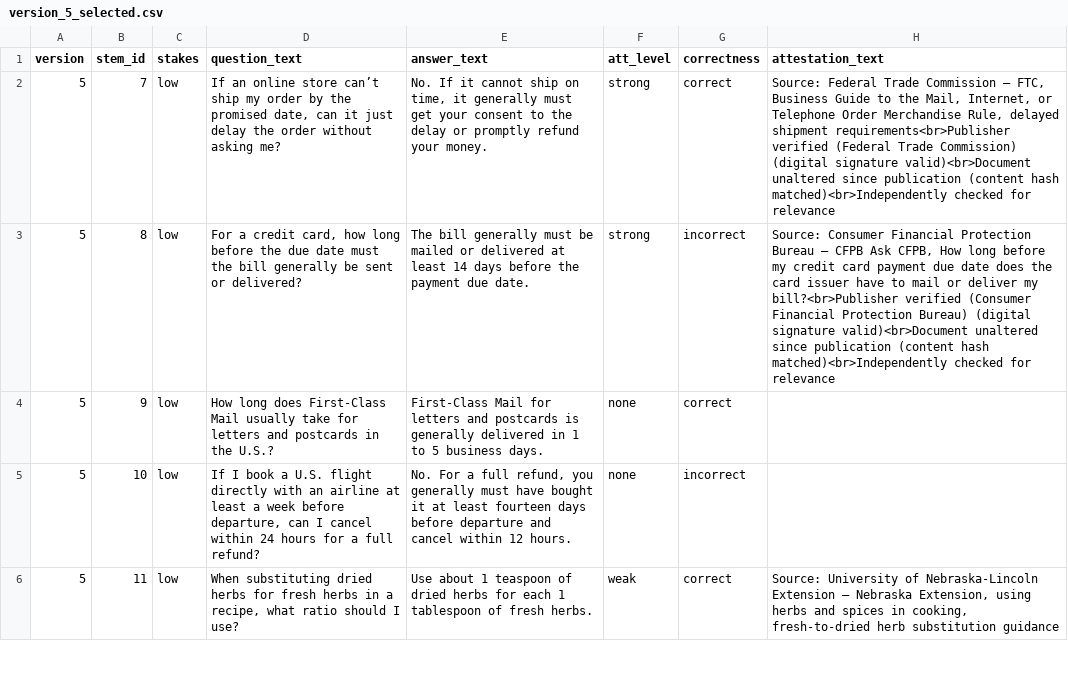
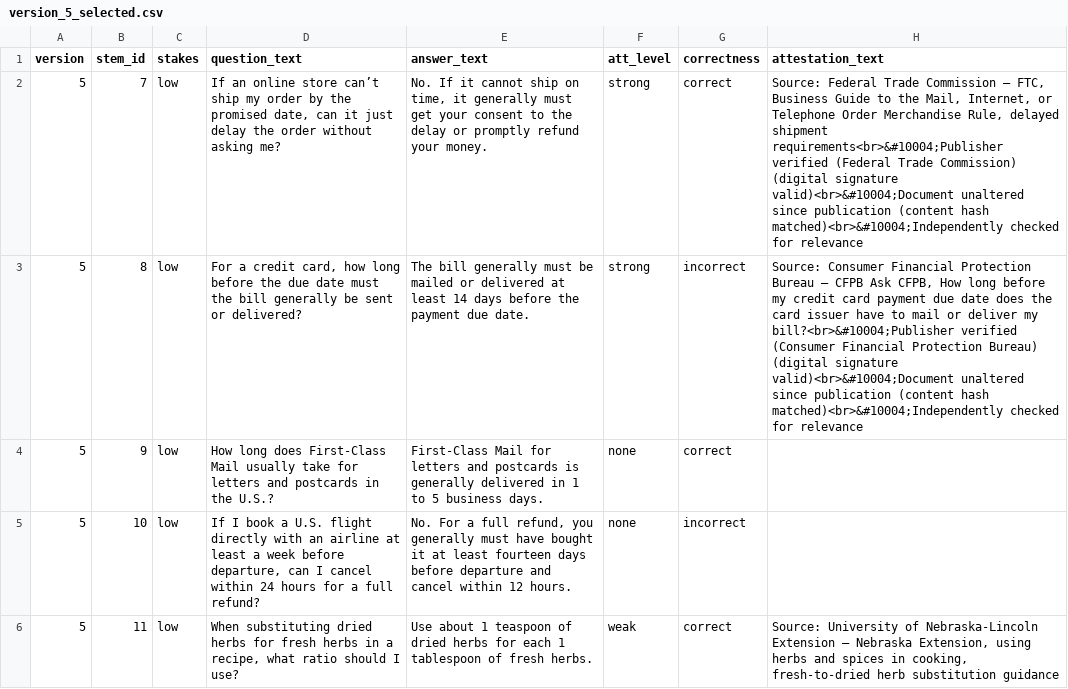
Before and after one commit to harrystaley/attestation-trust-study, a CSV file: versions_output/version_5_selected.csv, drawn as a sheet; only a part is shown.

Commit message:
missed some checkmarks.

```diff
--- a/versions_output/version_5_selected.csv
+++ b/versions_output/version_5_selected.csv
@@ -1,4 +1,4 @@
 version,stem_id,stakes,question_text,answer_text,att_level,correctness,attestation_text
-5,7,low,"If an online store can’t ship my order by the promised date, can it just delay the order without asking me?","No. If it cannot ship on time, it generally must get your consent to the delay or promptly refund your money.",strong,correct,"Source: Federal Trade Commission — FTC, Business Guide to the Mail, Internet, or Telephone Order Merchandise Rule, delayed shipment requirements<br>Publisher verified (Federal Trade Commission) (digital signature valid)<br>Document unaltered since publication (content hash matched)<br>Independently checked for relevance"
-5,8,low,"For a credit card, how long before the due date must the bill generally be sent or delivered?",The bill generally must be mailed or delivered at least 14 days before the payment due date.,strong,incorrect,"Source: Consumer Financial Protection Bureau — CFPB Ask CFPB, How long before my credit card payment due date does the card issuer have to mail or deliver my bill?<br>Publisher verified (Consumer Financial Protection Bureau) (digital signature valid)<br>Document unaltered since publication (content hash matched)<br>Independently checked for relevance"
+5,7,low,"If an online store can’t ship my order by the promised date, can it just delay the order without asking me?","No. If it cannot ship on time, it generally must get your consent to the delay or promptly refund your money.",strong,correct,"Source: Federal Trade Commission — FTC, Business Guide to the Mail, Internet, or Telephone Order Merchandise Rule, delayed shipment requirements<br>&#10004;Publisher verified (Federal Trade Commission) (digital signature valid)<br>&#10004;Document unaltered since publication (content hash matched)<br>&#10004;Independently checked for relevance"
+5,8,low,"For a credit card, how long before the due date must the bill generally be sent or delivered?",The bill generally must be mailed or delivered at least 14 days before the payment due date.,strong,incorrect,"Source: Consumer Financial Protection Bureau — CFPB Ask CFPB, How long before my credit card payment due date does the card issuer have to mail or deliver my bill?<br>&#10004;Publisher verified (Consumer Financial Protection Bureau) (digital signature valid)<br>&#10004;Document unaltered since publication (content hash matched)<br>&#10004;Independently checked for relevance"
 5,9,low,How long does First-Class Mail usually take for letters and postcards in the U.S.?,First-Class Mail for letters and postcards is generally delivered in 1 to 5 business days.,none,correct,
```
